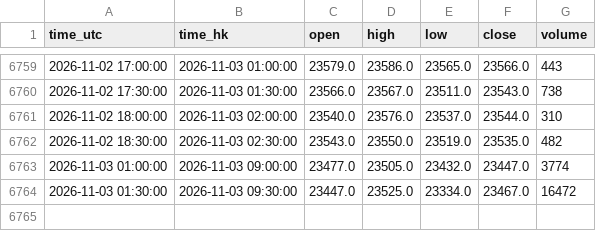
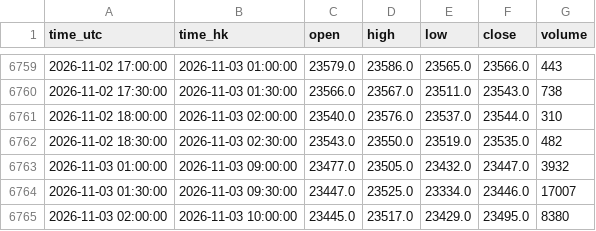
Before and after one commit to ronaldo8282/rs-us-daily, a CSV file: docs/tpo/data/HSIF_HKEX_HSI1_30m.csv, drawn as a sheet; only a part is shown, gaps mark what is left out.

Commit message:
chore(tpo): HSIF live 30m update 2026-11-03 10:00 HKT
hist 6763→6764 (+1/rev2); bake session 2026-11-03 OHLC (lastClose 23495).

```diff
--- a/docs/tpo/data/HSIF_HKEX_HSI1_30m.csv
+++ b/docs/tpo/data/HSIF_HKEX_HSI1_30m.csv
@@ -6762,3 +6762,4 @@ time_utc,time_hk,open,high,low,close,volume
 2026-11-02 18:30:00,2026-11-03 02:30:00,23543.0,23550.0,23519.0,23535.0,482
-2026-11-03 01:00:00,2026-11-03 09:00:00,23477.0,23505.0,23432.0,23447.0,3774
-2026-11-03 01:30:00,2026-11-03 09:30:00,23447.0,23525.0,23334.0,23467.0,16472
+2026-11-03 01:00:00,2026-11-03 09:00:00,23477.0,23505.0,23432.0,23447.0,3932
+2026-11-03 01:30:00,2026-11-03 09:30:00,23447.0,23525.0,23334.0,23446.0,17007
+2026-11-03 02:00:00,2026-11-03 10:00:00,23445.0,23517.0,23429.0,23495.0,8380
```
Also changed, not shown: 1 other file.
